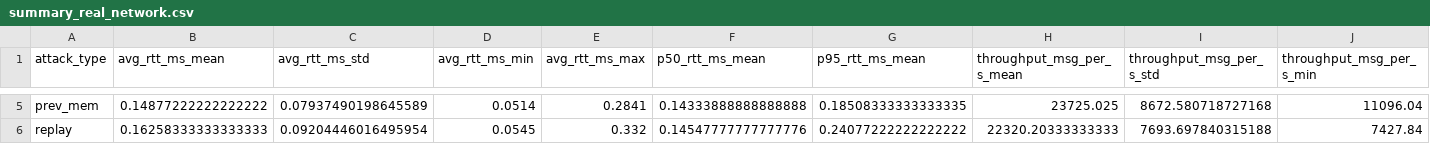
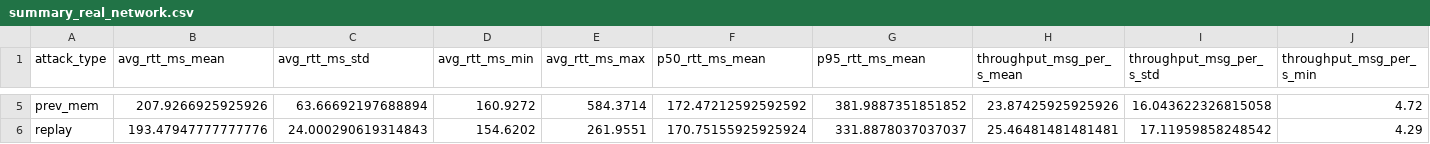
Before and after one commit to Junyuguoguo/gmcp-r, a CSV file: results/real_network/summary_real_network.csv, drawn as a sheet; only a part is shown, gaps mark what is left out; the diff covers the shown part only; the diff names each change by its address in the sheet, - before the commit and + after, or states it on an @@ line.

```diff
--- a/results/real_network/summary_real_network.csv
+++ b/results/real_network/summary_real_network.csv
-B5 (avg_rtt_ms_mean): 0.14877222222222222
+B5 (avg_rtt_ms_mean): 207.9266925925926
-C5 (avg_rtt_ms_std): 0.07937490198645589
+C5 (avg_rtt_ms_std): 63.66692197688894
-D5 (avg_rtt_ms_min): 0.0514
+D5 (avg_rtt_ms_min): 160.9272
-E5 (avg_rtt_ms_max): 0.2841
+E5 (avg_rtt_ms_max): 584.3714
-F5 (p50_rtt_ms_mean): 0.14333888888888888
+F5 (p50_rtt_ms_mean): 172.47212592592592
-G5 (p95_rtt_ms_mean): 0.18508333333333335
+G5 (p95_rtt_ms_mean): 381.9887351851852
-H5 (throughput_msg_per_s_mean): 23725.025
+H5 (throughput_msg_per_s_mean): 23.87425925925926
-I5 (throughput_msg_per_s_std): 8672.580718727168
+I5 (throughput_msg_per_s_std): 16.043622326815058
-J5 (throughput_msg_per_s_min): 11096.04
+J5 (throughput_msg_per_s_min): 4.72
-B6 (avg_rtt_ms_mean): 0.16258333333333333
+B6 (avg_rtt_ms_mean): 193.47947777777776
-C6 (avg_rtt_ms_std): 0.09204446016495954
+C6 (avg_rtt_ms_std): 24.000290619314843
-D6 (avg_rtt_ms_min): 0.0545
+D6 (avg_rtt_ms_min): 154.6202
-E6 (avg_rtt_ms_max): 0.332
+E6 (avg_rtt_ms_max): 261.9551
-F6 (p50_rtt_ms_mean): 0.14547777777777776
+F6 (p50_rtt_ms_mean): 170.75155925925924
-G6 (p95_rtt_ms_mean): 0.24077222222222222
+G6 (p95_rtt_ms_mean): 331.8878037037037
-H6 (throughput_msg_per_s_mean): 22320.20333333333
+H6 (throughput_msg_per_s_mean): 25.46481481481481
-I6 (throughput_msg_per_s_std): 7693.697840315188
+I6 (throughput_msg_per_s_std): 17.11959858248542
-J6 (throughput_msg_per_s_min): 7427.84
+J6 (throughput_msg_per_s_min): 4.29
```
Also changed, not shown: 32 edited cells elsewhere in this file, results/real_network/summary_real_memory.csv, results/real_recovery/summary_real_recovery.csv, 48 other files.
